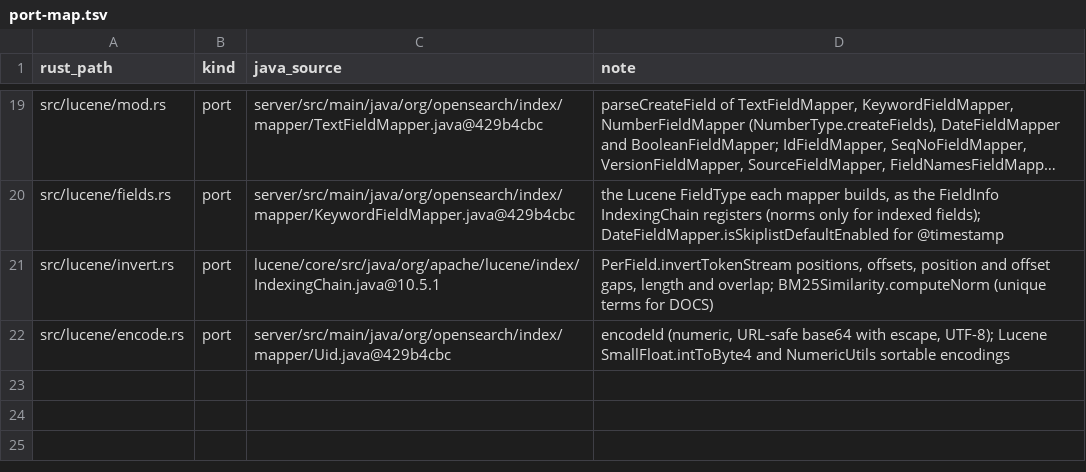
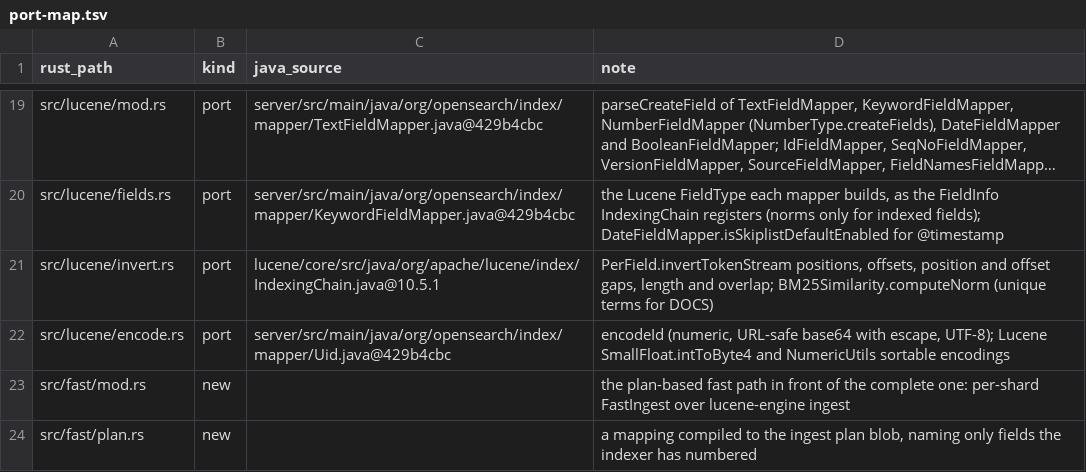
Before and after one commit to huyz0/opensearch-serverless, a TSV file: crates/doc/port-map.tsv, drawn as a sheet; only a part is shown, gaps mark what is left out; long unchanged cells end in …; the diff names each change by its address in the sheet, - before the commit and + after, or states it on an @@ line.

Commit message:
perf(doc): read a source with lucene-rust's ingest plan before the complete path (#206)
Sources are read through lucene-rust's native ingest plan in front of oss-doc,
which stays the complete path and the oracle; every case the plan does not
reproduce, and every source over 1 MiB, goes to oss-doc. The lucene-rust pin
moves to main's merge of the serverless hooks.

On 100,000 log documents Shard::index goes from 11.7 to 20.1 MB/s with the p99
per call lower (release, in-memory directory, provisional).

Spec: docs/specs/fast-source-ingest/SPEC.md

```diff
--- a/crates/doc/port-map.tsv
+++ b/crates/doc/port-map.tsv
+row 23: src/fast/mod.rs | new |  | the plan-based fast path in front of the complete one: per-shard FastIngest over lucene-engine ingest
+row 24: src/fast/plan.rs | new |  | a mapping compiled to the ingest plan blob, naming only fields the indexer has numbered
```
Also changed, not shown: 27 other files.
